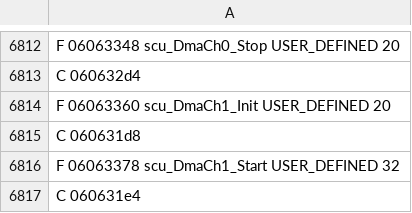
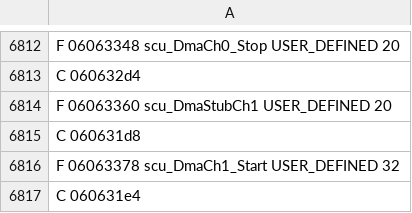
Before and after one commit to indieindie7/manxtt-decomp, a TSV file: ghidra/funcinfo_0.tsv, drawn as a sheet; only a part is shown, gaps mark what is left out; the diff covers the shown part only.

```diff
--- a/ghidra/funcinfo_0.tsv
+++ b/ghidra/funcinfo_0.tsv
@@ -6813,3 +6813,3 @@ F 06063348 scu_DmaCh0_Stop USER_DEFINED 20
 C 060632d4
-F 06063360 scu_DmaCh1_Init USER_DEFINED 20
+F 06063360 scu_DmaStubCh1 USER_DEFINED 20
 C 060631d8
```
Also changed, not shown: 10 edited cells elsewhere in this file, 6 other files.
